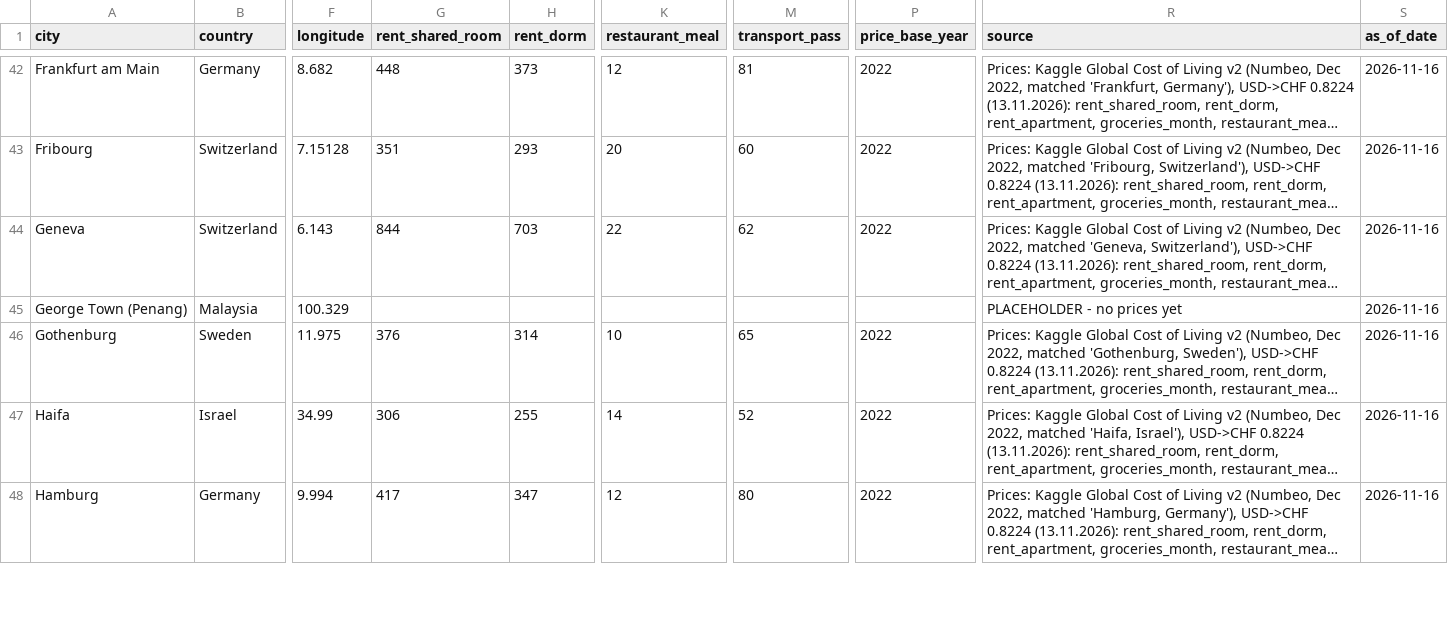
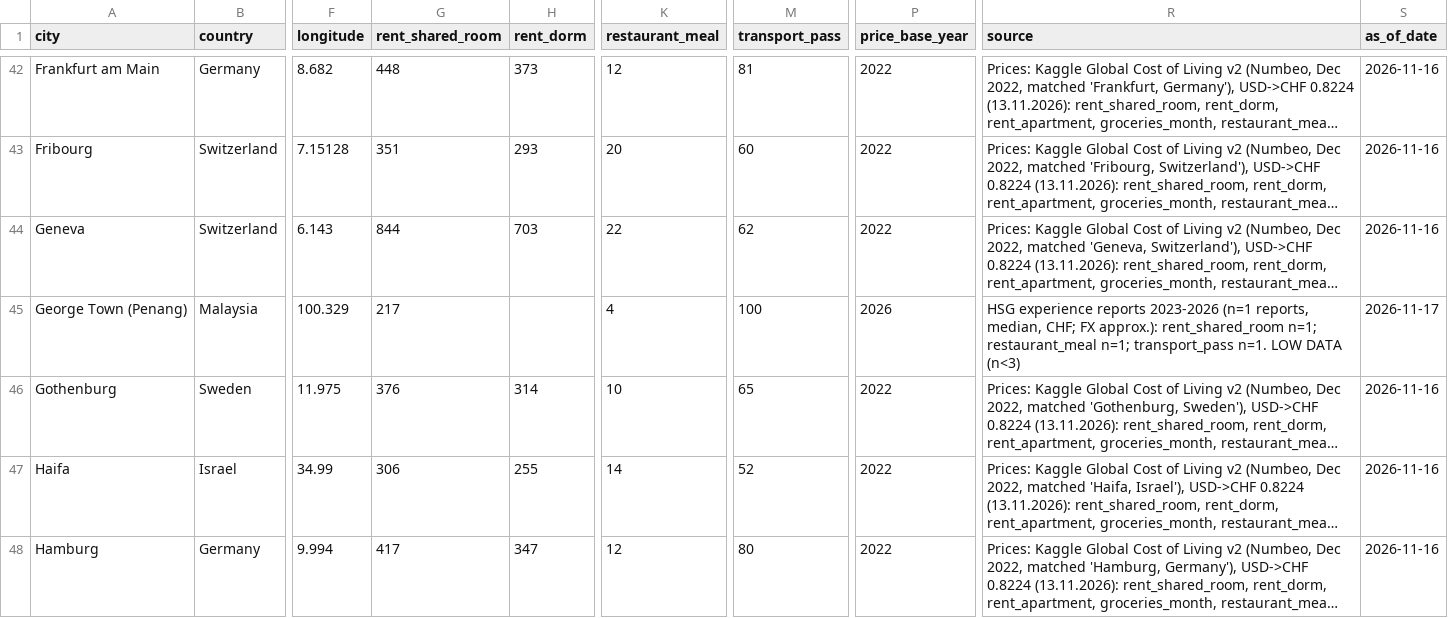
Before and after one commit to jdclarra/Project_CS, a CSV file: exchange_cost_planner/data/cities.csv, drawn as a sheet; only a part is shown, gaps mark what is left out; long unchanged cells end in …; the diff covers the shown part only; the diff names each change by its address in the sheet, - before the commit and + after, or states it on an @@ line.

```diff
--- a/exchange_cost_planner/data/cities.csv
+++ b/exchange_cost_planner/data/cities.csv
-G45 (rent_shared_room): (empty)
+G45 (rent_shared_room): 217
-K45 (restaurant_meal): (empty)
+K45 (restaurant_meal): 4
-M45 (transport_pass): (empty)
+M45 (transport_pass): 100
-P45 (price_base_year): (empty)
+P45 (price_base_year): 2026
-R45 (source): PLACEHOLDER - no prices yet
+R45 (source): HSG experience reports 2023-2026 (n=1 reports, median, CHF; FX approx.): rent_shared_room n=1; restaurant_meal n=1; transport_pass n=1. LOW DATA (n<3)
-S45 (as_of_date): 2026-11-16
+S45 (as_of_date): 2026-11-17
```
Also changed, not shown: 168 edited cells elsewhere in this file.
